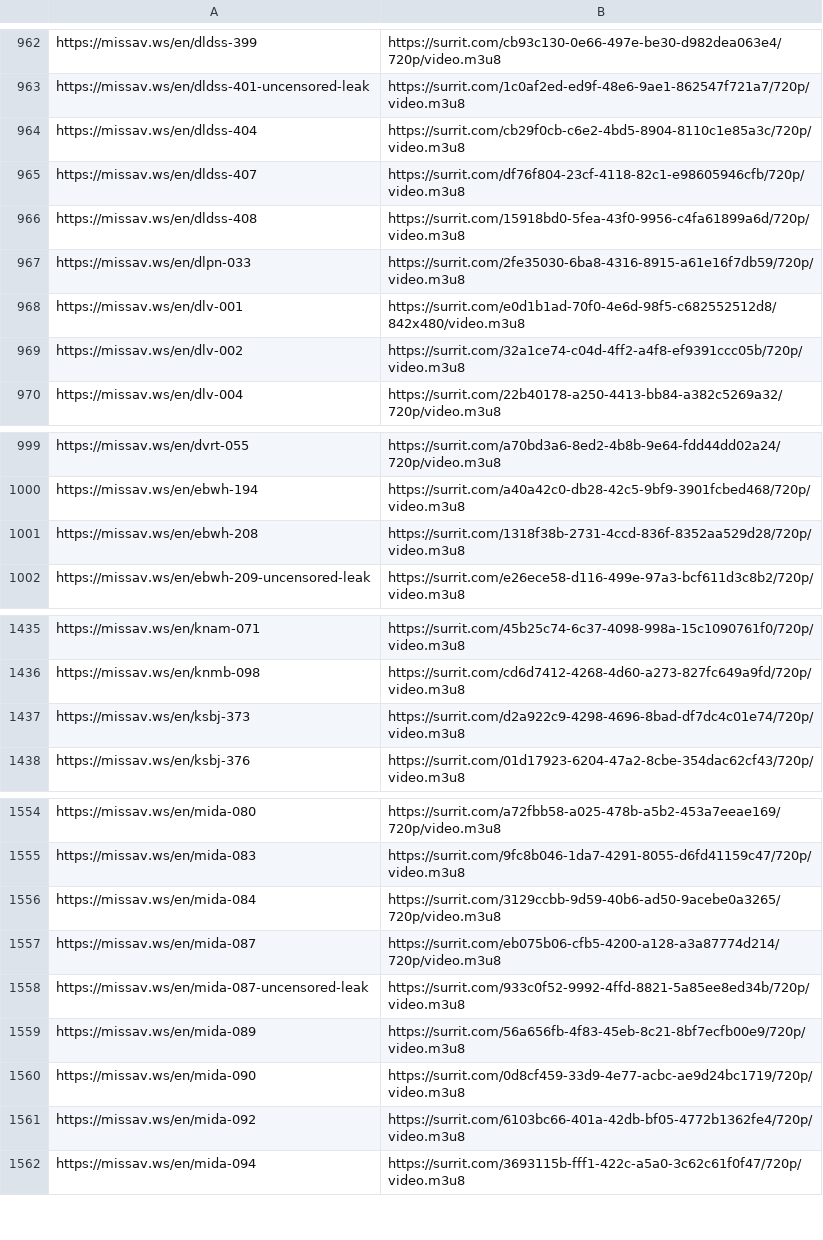
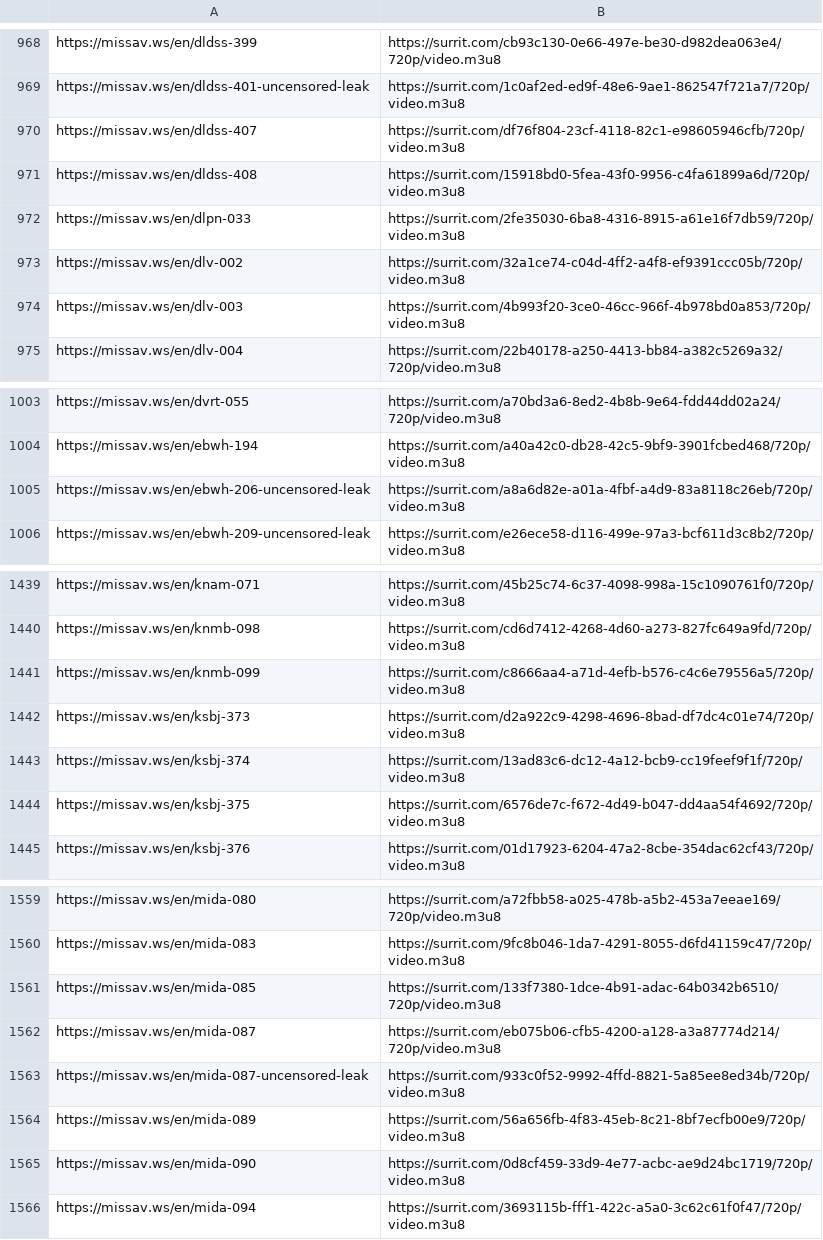
Before and after one commit to Sysmx975/Jav_Links, a CSV file: docs/links.csv, drawn as a sheet; only a part is shown, gaps mark what is left out; the diff covers the shown part only.

```diff
--- a/docs/links.csv
+++ b/docs/links.csv
@@ -963,3 +969,2 @@ https://missav.ws/en/dldss-399,https://surrit.com/cb93c130-0e66-497e-be30-d982de
 https://missav.ws/en/dldss-401-uncensored-leak,https://surrit.com/1c0af2ed-ed9f-48e6-9ae1-862547f721a7/720p/video.m3u8
-https://missav.ws/en/dldss-404,https://surrit.com/cb29f0cb-c6e2-4bd5-8904-8110c1e85a3c/720p/video.m3u8
 https://missav.ws/en/dldss-407,https://surrit.com/df76f804-23cf-4118-82c1-e98605946cfb/720p/video.m3u8
@@ -967,4 +972,4 @@ https://missav.ws/en/dldss-408,https://surrit.com/15918bd0-5fea-43f0-9956-c4fa61
 https://missav.ws/en/dlpn-033,https://surrit.com/2fe35030-6ba8-4316-8915-a61e16f7db59/720p/video.m3u8
-https://missav.ws/en/dlv-001,https://surrit.com/e0d1b1ad-70f0-4e6d-98f5-c682552512d8/842x480/video.m3u8
 https://missav.ws/en/dlv-002,https://surrit.com/32a1ce74-c04d-4ff2-a4f8-ef9391ccc05b/720p/video.m3u8
+https://missav.ws/en/dlv-003,https://surrit.com/4b993f20-3ce0-46cc-966f-4b978bd0a853/720p/video.m3u8
 https://missav.ws/en/dlv-004,https://surrit.com/22b40178-a250-4413-bb84-a382c5269a32/720p/video.m3u8
@@ -1000,3 +1004,3 @@ https://missav.ws/en/dvrt-055,https://surrit.com/a70bd3a6-8ed2-4b8b-9e64-fdd44dd
 https://missav.ws/en/ebwh-194,https://surrit.com/a40a42c0-db28-42c5-9bf9-3901fcbed468/720p/video.m3u8
-https://missav.ws/en/ebwh-208,https://surrit.com/1318f38b-2731-4ccd-836f-8352aa529d28/720p/video.m3u8
+https://missav.ws/en/ebwh-206-uncensored-leak,https://surrit.com/a8a6d82e-a01a-4fbf-a4d9-83a8118c26eb/720p/video.m3u8
 https://missav.ws/en/ebwh-209-uncensored-leak,https://surrit.com/e26ece58-d116-499e-97a3-bcf611d3c8b2/720p/video.m3u8
@@ -1436,3 +1440,6 @@ https://missav.ws/en/knam-071,https://surrit.com/45b25c74-6c37-4098-998a-15c1090
 https://missav.ws/en/knmb-098,https://surrit.com/cd6d7412-4268-4d60-a273-827fc649a9fd/720p/video.m3u8
+https://missav.ws/en/knmb-099,https://surrit.com/c8666aa4-a71d-4efb-b576-c4c6e79556a5/720p/video.m3u8
 https://missav.ws/en/ksbj-373,https://surrit.com/d2a922c9-4298-4696-8bad-df7dc4c01e74/720p/video.m3u8
+https://missav.ws/en/ksbj-374,https://surrit.com/13ad83c6-dc12-4a12-bcb9-cc19feef9f1f/720p/video.m3u8
+https://missav.ws/en/ksbj-375,https://surrit.com/6576de7c-f672-4d49-b047-dd4aa54f4692/720p/video.m3u8
 https://missav.ws/en/ksbj-376,https://surrit.com/01d17923-6204-47a2-8cbe-354dac62cf43/720p/video.m3u8
@@ -1555,3 +1560,3 @@ https://missav.ws/en/mida-080,https://surrit.com/a72fbb58-a025-478b-a5b2-453a7ee
 https://missav.ws/en/mida-083,https://surrit.com/9fc8b046-1da7-4291-8055-d6fd41159c47/720p/video.m3u8
-https://missav.ws/en/mida-084,https://surrit.com/3129ccbb-9d59-40b6-ad50-9acebe0a3265/720p/video.m3u8
+https://missav.ws/en/mida-085,https://surrit.com/133f7380-1dce-4b91-adac-64b0342b6510/720p/video.m3u8
 https://missav.ws/en/mida-087,https://surrit.com/eb075b06-cfb5-4200-a128-a3a87774d214/720p/video.m3u8
@@ -1560,3 +1565,2 @@ https://missav.ws/en/mida-089,https://surrit.com/56a656fb-4f83-45eb-8c21-8bf7ecf
 https://missav.ws/en/mida-090,https://surrit.com/0d8cf459-33d9-4e77-acbc-ae9d24bc1719/720p/video.m3u8
-https://missav.ws/en/mida-092,https://surrit.com/6103bc66-401a-42db-bf05-4772b1362fe4/720p/video.m3u8
 https://missav.ws/en/mida-094,https://surrit.com/3693115b-fff1-422c-a5a0-3c62c61f0f47/720p/video.m3u8
```
Also changed, not shown: 20 added rows and 13 removed rows elsewhere in this file, 2 other files.
